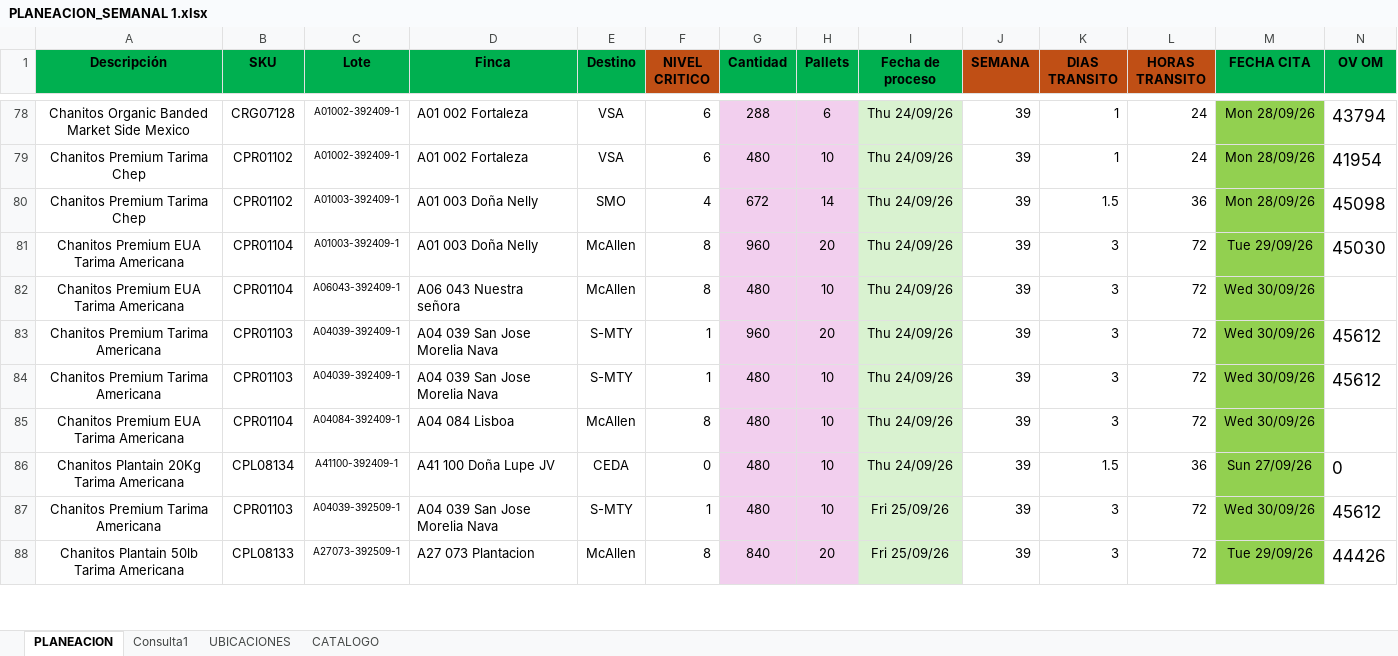
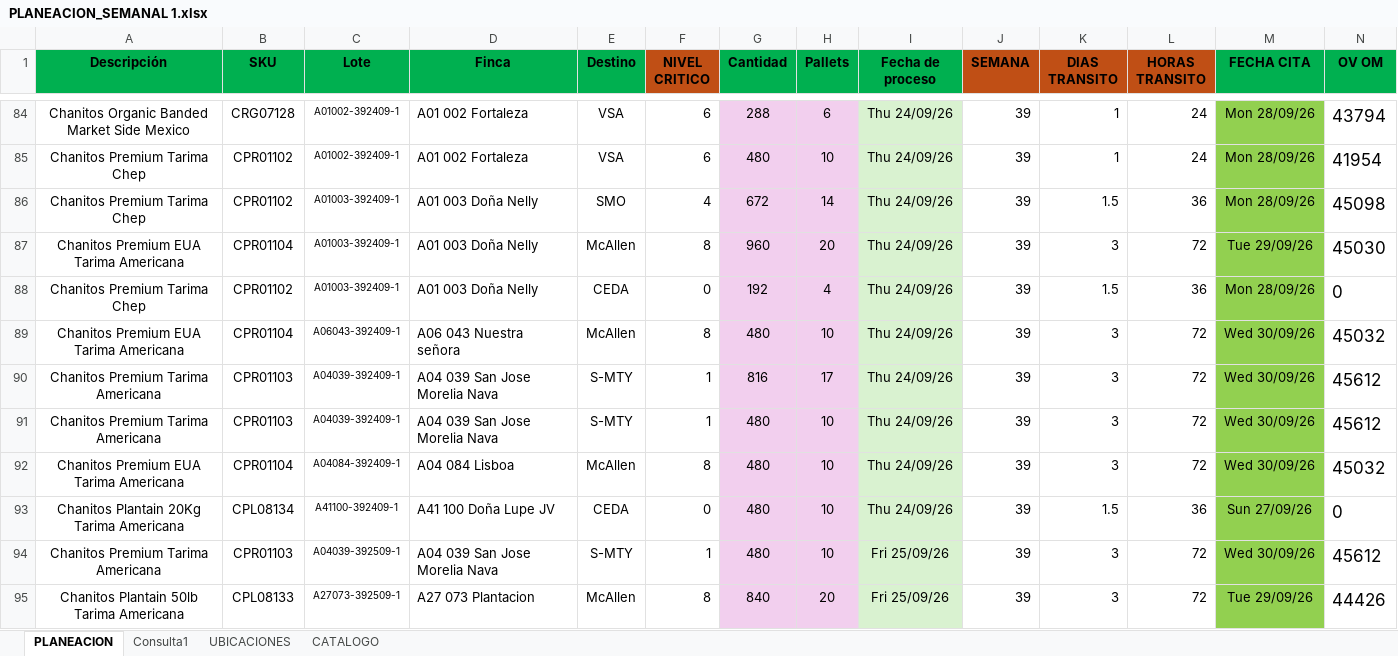
Before and after one commit to Preenfrio/Dashboard-PlaneacionPreenfrio, an Excel workbook: PLANEACION_SEMANAL 1.xlsx, sheet PLANEACION, drawn as a sheet; only a part is shown, gaps mark what is left out; values as stored, in another font and other column widths than the file's, no borders; conditional formats not drawn; addresses are those after the commit; the diff covers the shown part only; the diff names each change by its address in the sheet, - before the commit and + after, or states it on an @@ line.

```diff
--- a/PLANEACION_SEMANAL 1.xlsx (sheet PLANEACION)
+++ b/PLANEACION_SEMANAL 1.xlsx (sheet PLANEACION)
+row 88: Chanitos Premium Tarima Chep | CPR01102 | A01003-392409-1 | A01 003 Doña Nelly | CEDA | 0 | 192 | 4 | Thu 24/09/26 | 39 | 1.5 | 36 | Mon 28/09/26 | 0
-N89 (OV OM): (empty)
+N89 (OV OM): 45032
-G90 (Cantidad): 960
+G90 (Cantidad): 816
-H90 (Pallets): 20
+H90 (Pallets): 17
-N92 (OV OM): (empty)
+N92 (OV OM): 45032
```
Also changed, not shown: 9 added rows, 2 removed rows and 23 edited cells elsewhere in this sheet, sheet Consulta1, sheet CATALOGO, formulas that keep their value.
